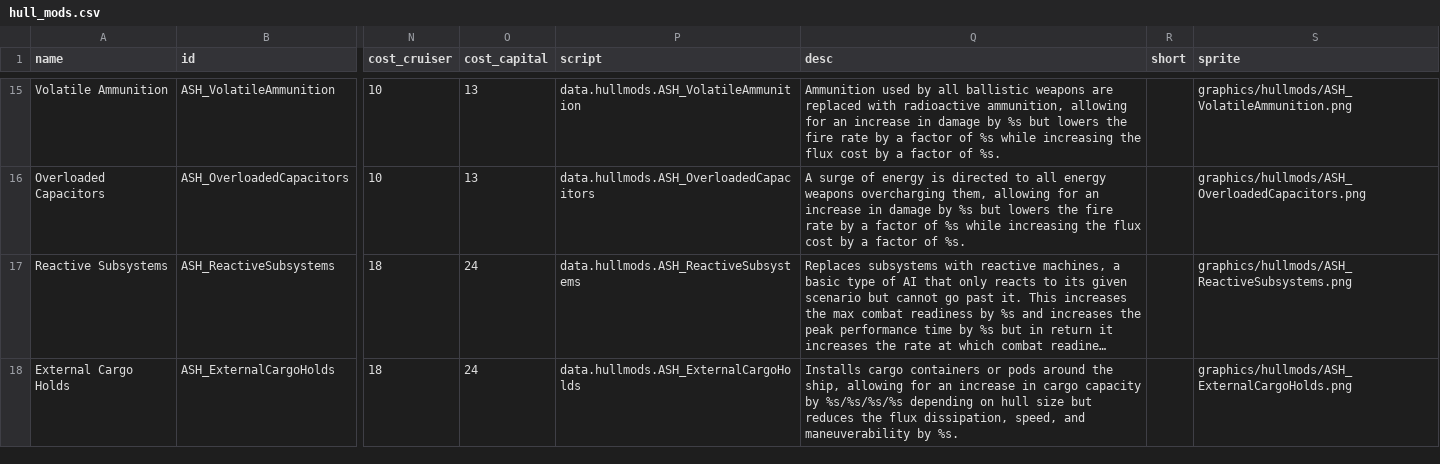
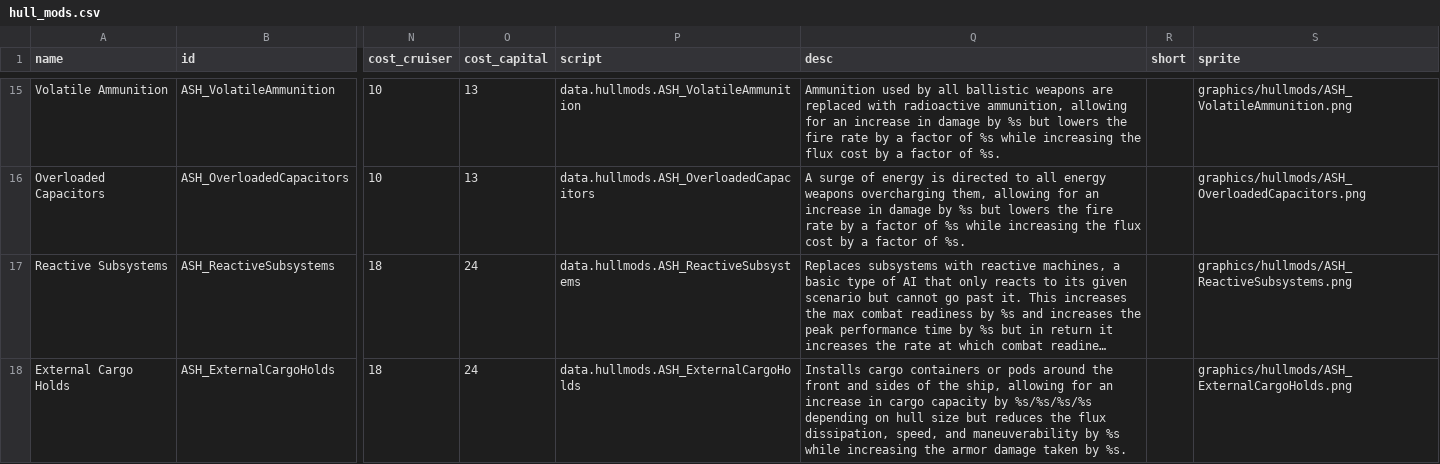
Before and after one commit to AudaxLudos/aptly-simple-hullmods, a CSV file: data/hullmods/hull_mods.csv, drawn as a sheet; only a part is shown, gaps mark what is left out; long unchanged cells end in …; the diff covers the shown part only; the diff names each change by its address in the sheet, - before the commit and + after, or states it on an @@ line.

```diff
--- a/data/hullmods/hull_mods.csv
+++ b/data/hullmods/hull_mods.csv
-Q18 (desc): …around the ship, allowing for an increase in cargo capacity by %s/%s/%s/%s depending on hull size but reduces the flux dissipation, speed, and maneuverability by %s.
+Q18 (desc): …around the front and sides of the ship, allowing for an increase in cargo capacity by %s/%s/%s/%s depending on hull size but reduces the flux dissipation, speed, and maneuverability by %s while increasing the armor damage taken by %s.
```
Also changed, not shown: 1 added row elsewhere in this file, 1 other file.
